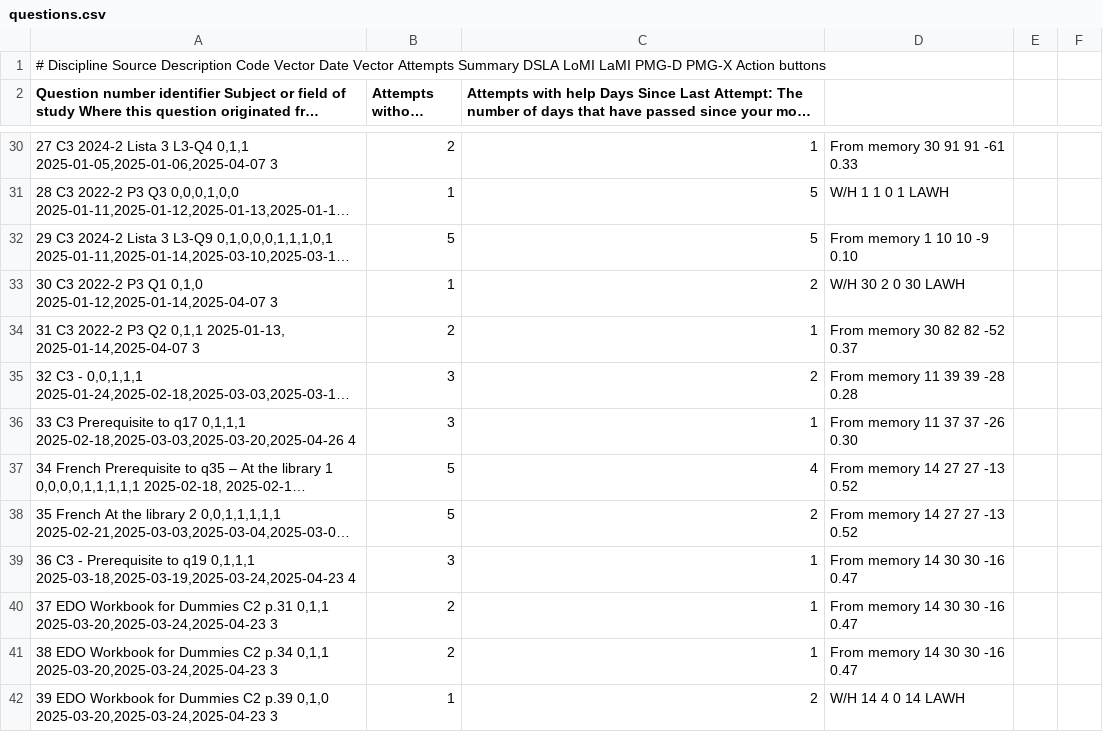
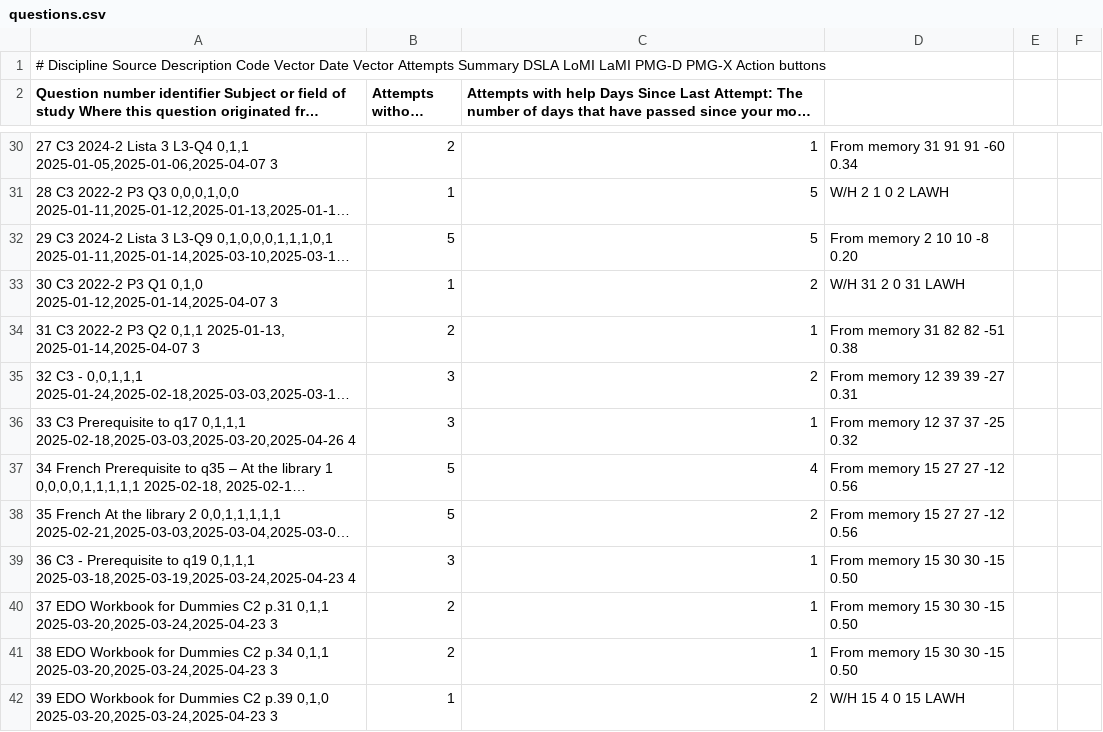
Before and after one commit to nigarofe/CAL, a CSV file: Questions Project/v4/server/questions.csv, drawn as a sheet; only a part is shown, gaps mark what is left out; long unchanged cells end in …; the diff covers the shown part only; the diff names each change by its address in the sheet, - before the commit and + after, or states it on an @@ line.

```diff
--- a/Questions Project/v4/server/questions.csv
+++ b/Questions Project/v4/server/questions.csv
-D30: From memory 30 91 91 -61 0.33
+D30: From memory 31 91 91 -60 0.34
-D31: W/H 1 1 0 1 LAWH
+D31: W/H 2 1 0 2 LAWH
-D32: From memory 1 10 10 -9 0.10
+D32: From memory 2 10 10 -8 0.20
-D33: W/H 30 2 0 30 LAWH
+D33: W/H 31 2 0 31 LAWH
-D34: From memory 30 82 82 -52 0.37
+D34: From memory 31 82 82 -51 0.38
-D35: From memory 11 39 39 -28 0.28
+D35: From memory 12 39 39 -27 0.31
-D36: From memory 11 37 37 -26 0.30
+D36: From memory 12 37 37 -25 0.32
-D37:D38: From memory 14 27 27 -13 0.52
+D37:D38: From memory 15 27 27 -12 0.56
-D39:D41: From memory 14 30 30 -16 0.47
+D39:D41: From memory 15 30 30 -15 0.50
-D42: W/H 14 4 0 14 LAWH
+D42: W/H 15 4 0 15 LAWH
```
Also changed, not shown: 63 edited cells elsewhere in this file, 2 other files.
